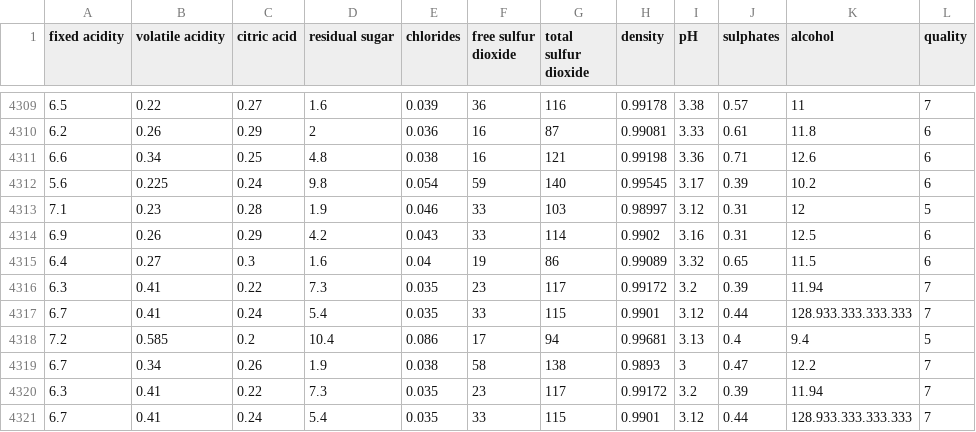
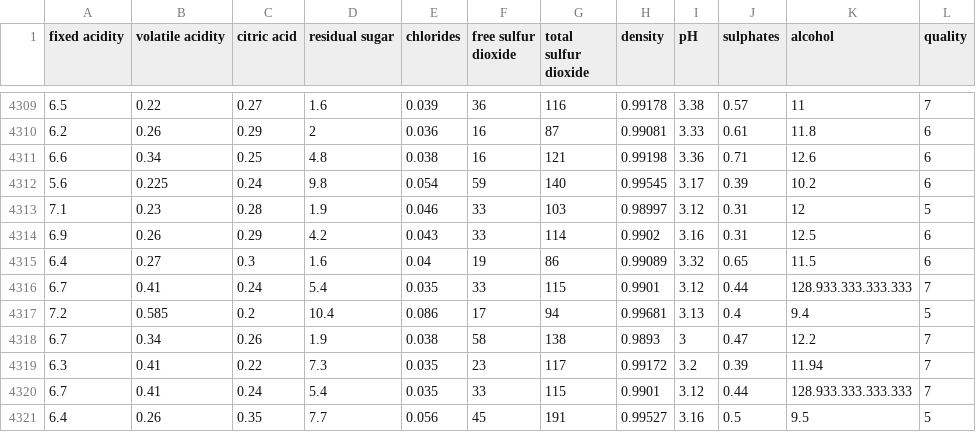
Before and after one commit to stefanoridolfi/ML_From_Scratch, a CSV file: winequality-white.csv, drawn as a sheet; only a part is shown, gaps mark what is left out; the shorter side is filled out with more unchanged rows.

Commit message:
Update winequality-white.csv

```diff
--- a/winequality-white.csv
+++ b/winequality-white.csv
@@ -4315,3 +4315,2 @@ fixed acidity;volatile acidity;citric acid;residual sugar;chlorides;free sulfur
 6.4;0.27;0.3;1.6;0.04;19;86;0.99089;3.32;0.65;11.5;6
-6.3;0.41;0.22;7.3;0.035;23;117;0.99172;3.2;0.39;11.94;7
 6.7;0.41;0.24;5.4;0.035;33;115;0.9901;3.12;0.44;128.933.333.333.333;7
```
